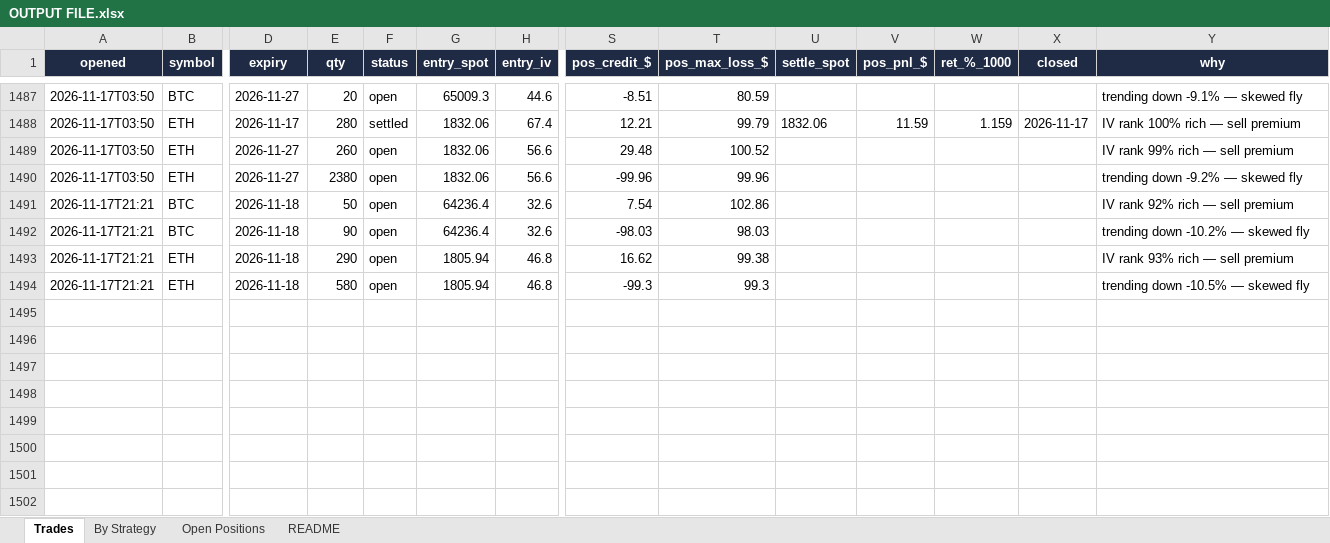
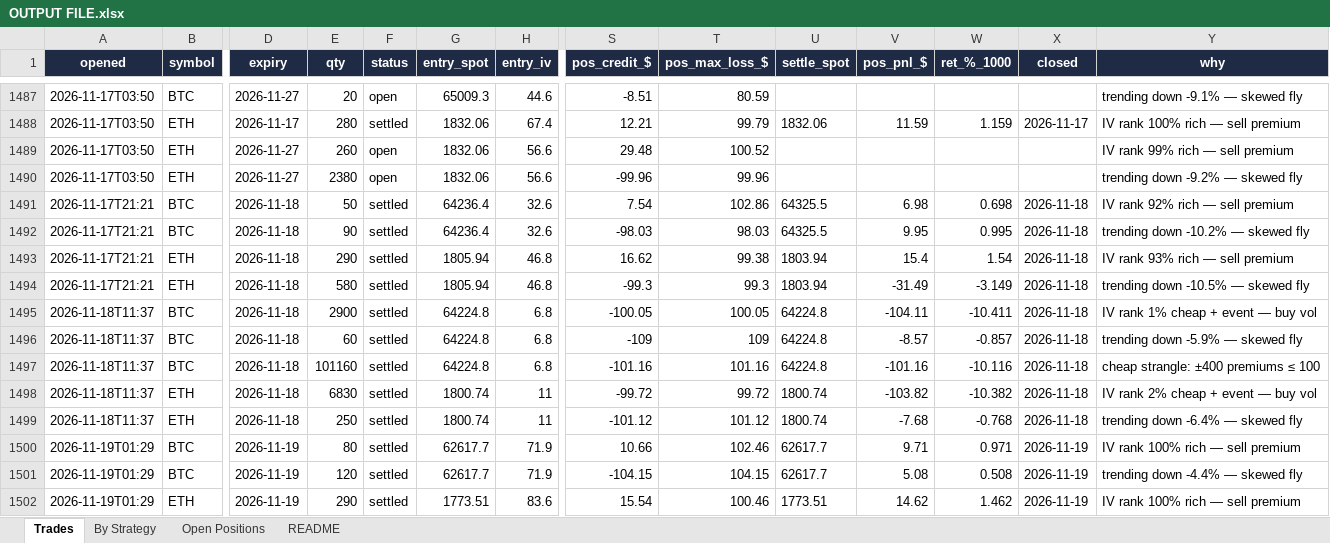
Before and after one commit to Ayushtambi2011/deltahedge-bot, an Excel workbook: OUTPUT FILE.xlsx, sheet Trades, drawn as a sheet; only a part is shown, gaps mark what is left out; values as stored, in another font and other column widths than the file's, no borders; rows hold the shown columns only; the diff names each change by its address in the sheet, - before the commit and + after, or states it on an @@ line.

```diff
--- a/OUTPUT FILE.xlsx (sheet Trades)
+++ b/OUTPUT FILE.xlsx (sheet Trades)
-F1491:F1494 (status): open
+F1491:F1494 (status): settled
-U1491:U1492 (settle_spot): (empty)
+U1491:U1492 (settle_spot): 64325.5
-V1491 (pos_pnl_$): (empty)
+V1491 (pos_pnl_$): 6.98
-W1491 (ret_%_1000): (empty)
+W1491 (ret_%_1000): 0.698
-X1491:X1494 (closed): (empty)
+X1491:X1494 (closed): 2026-11-18
-V1492 (pos_pnl_$): (empty)
+V1492 (pos_pnl_$): 9.95
-W1492 (ret_%_1000): (empty)
+W1492 (ret_%_1000): 0.995
-U1493:U1494 (settle_spot): (empty)
+U1493:U1494 (settle_spot): 1803.94
-V1493 (pos_pnl_$): (empty)
+V1493 (pos_pnl_$): 15.4
-W1493 (ret_%_1000): (empty)
+W1493 (ret_%_1000): 1.54
-V1494 (pos_pnl_$): (empty)
+V1494 (pos_pnl_$): -31.49
-W1494 (ret_%_1000): (empty)
+W1494 (ret_%_1000): -3.149
+row 1495: 2026-11-18T11:37 | BTC | 2026-11-18 | 2900 | settled | 64224.8 | 6.8 | -100.05 | 100.05 | 64224.8 | -104.11 | -10.411 | 2026-11-18 | IV rank 1% cheap + event — buy vol
+row 1496: 2026-11-18T11:37 | BTC | 2026-11-18 | 60 | settled | 64224.8 | 6.8 | -109 | 109 | 64224.8 | -8.57 | -0.857 | 2026-11-18 | trending down -5.9% — skewed fly
+row 1497: 2026-11-18T11:37 | BTC | 2026-11-18 | 101160 | settled | 64224.8 | 6.8 | -101.16 | 101.16 | 64224.8 | -101.16 | -10.116 | 2026-11-18 | cheap strangle: ±400 premiums ≤ 100
+row 1498: 2026-11-18T11:37 | ETH | 2026-11-18 | 6830 | settled | 1800.74 | 11 | -99.72 | 99.72 | 1800.74 | -103.82 | -10.382 | 2026-11-18 | IV rank 2% cheap + event — buy vol
+row 1499: 2026-11-18T11:37 | ETH | 2026-11-18 | 250 | settled | 1800.74 | 11 | -101.12 | 101.12 | 1800.74 | -7.68 | -0.768 | 2026-11-18 | trending down -6.4% — skewed fly
+row 1500: 2026-11-19T01:29 | BTC | 2026-11-19 | 80 | settled | 62617.7 | 71.9 | 10.66 | 102.46 | 62617.7 | 9.71 | 0.971 | 2026-11-19 | IV rank 100% rich — sell premium
+row 1501: 2026-11-19T01:29 | BTC | 2026-11-19 | 120 | settled | 62617.7 | 71.9 | -104.15 | 104.15 | 62617.7 | 5.08 | 0.508 | 2026-11-19 | trending down -4.4% — skewed fly
+row 1502: 2026-11-19T01:29 | ETH | 2026-11-19 | 290 | settled | 1773.51 | 83.6 | 15.54 | 100.46 | 1773.51 | 14.62 | 1.462 | 2026-11-19 | IV rank 100% rich — sell premium
```
Also changed, not shown: sheet Open Positions, sheet By Strategy, sheet README, 1 other file.
